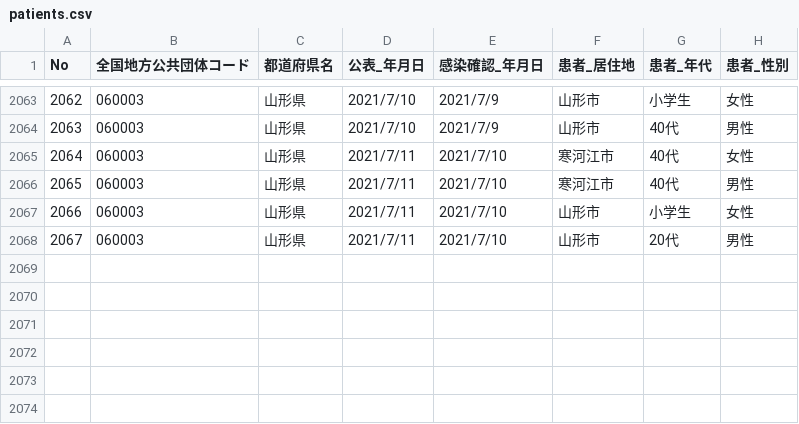
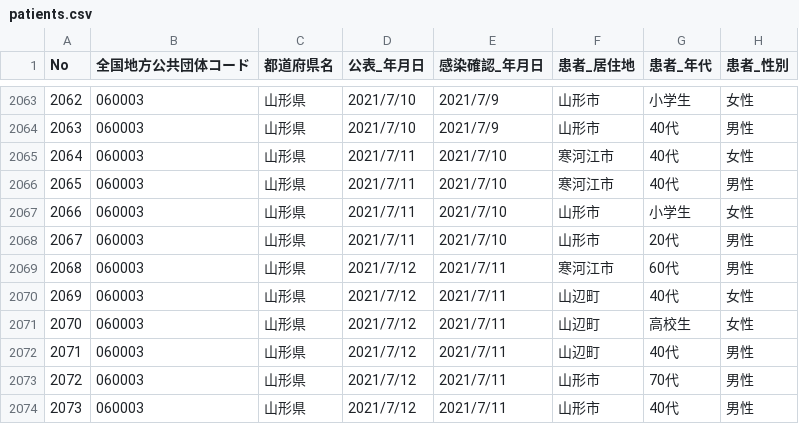
Before and after one commit to satorukadowaki/covid19-yamagata, a CSV file: app/master_data/csv/patients.csv, drawn as a sheet; only a part is shown, gaps mark what is left out; the diff names each change by its address in the sheet, - before the commit and + after, or states it on an @@ line.

```diff
--- a/app/master_data/csv/patients.csv
+++ b/app/master_data/csv/patients.csv
+row 2069: 2068 | 060003 | 山形県 | 2021/7/12 | 2021/7/11 | 寒河江市 | 60代 | 男性
+row 2070: 2069 | 060003 | 山形県 | 2021/7/12 | 2021/7/11 | 山辺町 | 40代 | 女性
+row 2071: 2070 | 060003 | 山形県 | 2021/7/12 | 2021/7/11 | 山辺町 | 高校生 | 女性
+row 2072: 2071 | 060003 | 山形県 | 2021/7/12 | 2021/7/11 | 山辺町 | 40代 | 男性
+row 2073: 2072 | 060003 | 山形県 | 2021/7/12 | 2021/7/11 | 山形市 | 70代 | 男性
+row 2074: 2073 | 060003 | 山形県 | 2021/7/12 | 2021/7/11 | 山形市 | 40代 | 男性
```
Also changed, not shown: app/master_data/csv/patients_org.csv, app/master_data/csv/tests.csv, 23 other files.
